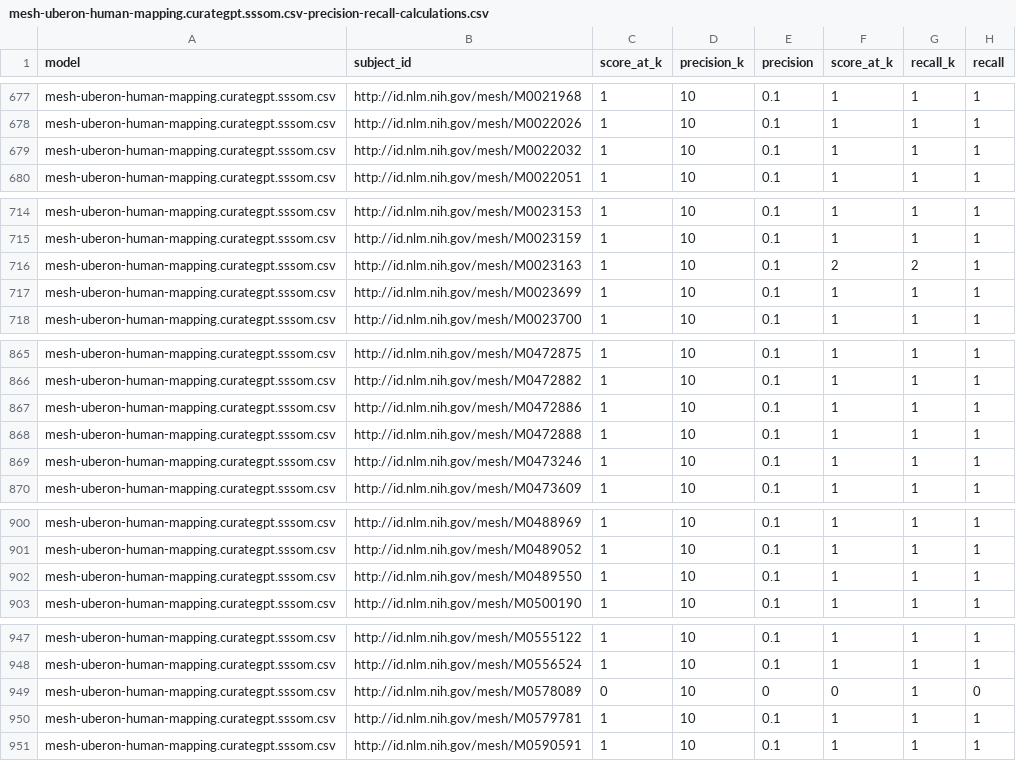
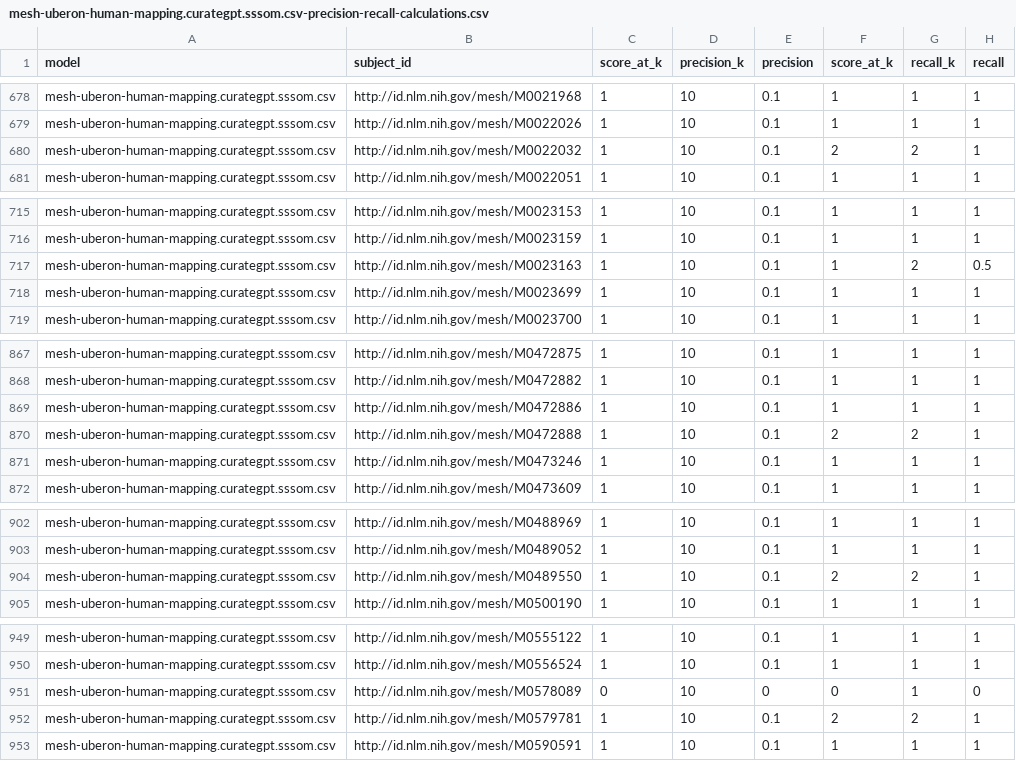
Before and after one commit to cns-iu/onto-llm-mapping, a CSV file: validation/mesh-uberon-human/v0.0.1/results/mesh-uberon-human-mapping.curategpt.sssom.csv-precision-recall-calculations.csv, drawn as a sheet; only a part is shown, gaps mark what is left out; the diff covers the shown part only.

```diff
--- a/validation/mesh-uberon-human/v0.0.1/results/mesh-uberon-human-mapping.curategpt.sssom.csv-precision-recall-calculations.csv
+++ b/validation/mesh-uberon-human/v0.0.1/results/mesh-uberon-human-mapping.curategpt.sssom.csv-precision-recall-calculations.csv
@@ -678,3 +679,3 @@
 "mesh-uberon-human-mapping.curategpt.sssom.csv","http://id.nlm.nih.gov/mesh/M0022026",1,10,0.1,1,1,1
-"mesh-uberon-human-mapping.curategpt.sssom.csv","http://id.nlm.nih.gov/mesh/M0022032",1,10,0.1,1,1,1
+"mesh-uberon-human-mapping.curategpt.sssom.csv","http://id.nlm.nih.gov/mesh/M0022032",1,10,0.1,2,2,1
 "mesh-uberon-human-mapping.curategpt.sssom.csv","http://id.nlm.nih.gov/mesh/M0022051",1,10,0.1,1,1,1
@@ -715,3 +716,3 @@
 "mesh-uberon-human-mapping.curategpt.sssom.csv","http://id.nlm.nih.gov/mesh/M0023159",1,10,0.1,1,1,1
-"mesh-uberon-human-mapping.curategpt.sssom.csv","http://id.nlm.nih.gov/mesh/M0023163",1,10,0.1,2,2,1
+"mesh-uberon-human-mapping.curategpt.sssom.csv","http://id.nlm.nih.gov/mesh/M0023163",1,10,0.1,1,2,0.5
 "mesh-uberon-human-mapping.curategpt.sssom.csv","http://id.nlm.nih.gov/mesh/M0023699",1,10,0.1,1,1,1
@@ -867,3 +869,3 @@
 "mesh-uberon-human-mapping.curategpt.sssom.csv","http://id.nlm.nih.gov/mesh/M0472886",1,10,0.1,1,1,1
-"mesh-uberon-human-mapping.curategpt.sssom.csv","http://id.nlm.nih.gov/mesh/M0472888",1,10,0.1,1,1,1
+"mesh-uberon-human-mapping.curategpt.sssom.csv","http://id.nlm.nih.gov/mesh/M0472888",1,10,0.1,2,2,1
 "mesh-uberon-human-mapping.curategpt.sssom.csv","http://id.nlm.nih.gov/mesh/M0473246",1,10,0.1,1,1,1
@@ -901,3 +903,3 @@
 "mesh-uberon-human-mapping.curategpt.sssom.csv","http://id.nlm.nih.gov/mesh/M0489052",1,10,0.1,1,1,1
-"mesh-uberon-human-mapping.curategpt.sssom.csv","http://id.nlm.nih.gov/mesh/M0489550",1,10,0.1,1,1,1
+"mesh-uberon-human-mapping.curategpt.sssom.csv","http://id.nlm.nih.gov/mesh/M0489550",1,10,0.1,2,2,1
 "mesh-uberon-human-mapping.curategpt.sssom.csv","http://id.nlm.nih.gov/mesh/M0500190",1,10,0.1,1,1,1
@@ -949,3 +951,3 @@
 "mesh-uberon-human-mapping.curategpt.sssom.csv","http://id.nlm.nih.gov/mesh/M0578089",0,10,0,0,1,0
-"mesh-uberon-human-mapping.curategpt.sssom.csv","http://id.nlm.nih.gov/mesh/M0579781",1,10,0.1,1,1,1
+"mesh-uberon-human-mapping.curategpt.sssom.csv","http://id.nlm.nih.gov/mesh/M0579781",1,10,0.1,2,2,1
 "mesh-uberon-human-mapping.curategpt.sssom.csv","http://id.nlm.nih.gov/mesh/M0590591",1,10,0.1,1,1,1
```
Also changed, not shown: 2 added rows and 30 edited cells elsewhere in this file, validation/mesh-uberon-human/v0.0.1/results/mesh-uberon-human-mapping.desc-concept-reciprocal-recall-calculations.csv, validation/mesh-uberon-human/v0.0.1/results/mesh-uberon-human-mapping.desc-precision-recall-calculations.csv, 14 other files.
